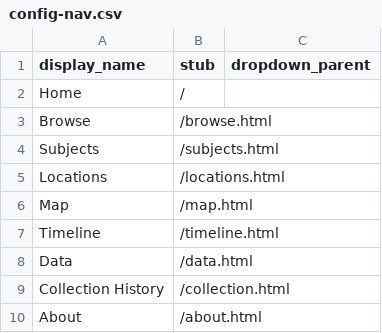
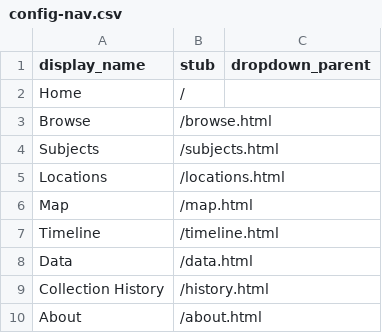
Before and after one commit to pickawm/aponcsv, a CSV file: _data/config-nav.csv, drawn as a sheet.

Commit message:
fix Collection History 404

```diff
--- a/_data/config-nav.csv
+++ b/_data/config-nav.csv
@@ -8,3 +8,3 @@ Timeline,/timeline.html,
 Data,/data.html,
-Collection History,/collection.html,
+Collection History,/history.html,
 About,/about.html,
```
